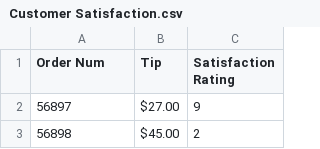
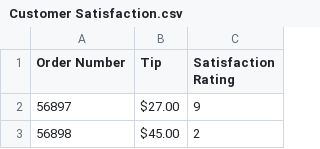
Before and after one commit to BrockDSL/Intro_to_PowerBI_Workshop, a CSV file: Customer Satisfaction.csv, drawn as a sheet; only a part is shown.

Commit message:
Update Customer Satisfaction.csv

```diff
--- a/Customer Satisfaction.csv
+++ b/Customer Satisfaction.csv
@@ -1,2 +1,2 @@
-Order Num,Tip,Satisfaction Rating
+Order Number,Tip,Satisfaction Rating
 56897,$27.00,9
```
